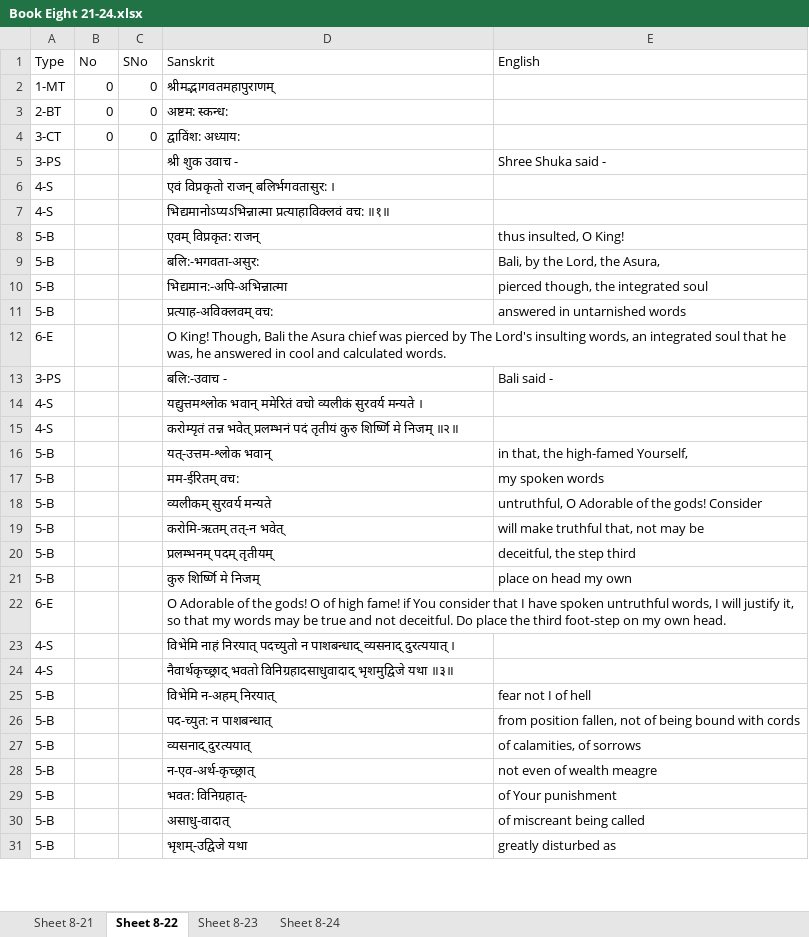
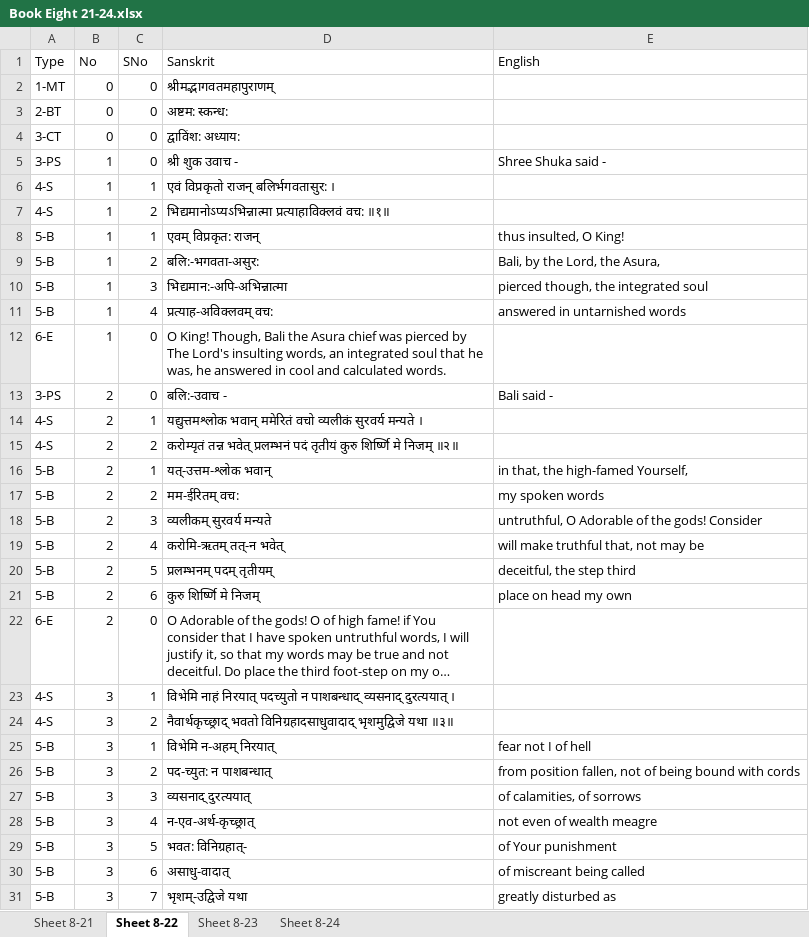
Before and after one commit to vanimurarka/asha-bhaagvatam, an Excel workbook: content/Book Eight 21-24.xlsx, sheet Sheet 8-22, drawn as a sheet; only a part is shown; long unchanged cells end in …; values as stored, in another font and other column widths than the file's, no borders; the diff covers the shown part only; the diff names each change by its address in the sheet, - before the commit and + after, or states it on an @@ line.

```diff
--- a/content/Book Eight 21-24.xlsx (sheet Sheet 8-22)
+++ b/content/Book Eight 21-24.xlsx (sheet Sheet 8-22)
-B5:B12 (No): (empty)
+B5:B12 (No): 1
-C5 (SNo): (empty)
+C5 (SNo): 0
-C6 (SNo): (empty)
+C6 (SNo): 1
-C7 (SNo): (empty)
+C7 (SNo): 2
-C8 (SNo): (empty)
+C8 (SNo): 1
-C9 (SNo): (empty)
+C9 (SNo): 2
-C10 (SNo): (empty)
+C10 (SNo): 3
-C11 (SNo): (empty)
+C11 (SNo): 4
-C12:C13 (SNo): (empty)
+C12:C13 (SNo): 0
-B13:B22 (No): (empty)
+B13:B22 (No): 2
-C14 (SNo): (empty)
+C14 (SNo): 1
-C15 (SNo): (empty)
+C15 (SNo): 2
-C16 (SNo): (empty)
+C16 (SNo): 1
-C17 (SNo): (empty)
+C17 (SNo): 2
-C18 (SNo): (empty)
+C18 (SNo): 3
-C19 (SNo): (empty)
+C19 (SNo): 4
-C20 (SNo): (empty)
+C20 (SNo): 5
-C21 (SNo): (empty)
+C21 (SNo): 6
-C22 (SNo): (empty)
+C22 (SNo): 0
-B23:B31 (No): (empty)
+B23:B31 (No): 3
-C23 (SNo): (empty)
+C23 (SNo): 1
-C24 (SNo): (empty)
+C24 (SNo): 2
-C25 (SNo): (empty)
+C25 (SNo): 1
-C26 (SNo): (empty)
+C26 (SNo): 2
-C27 (SNo): (empty)
+C27 (SNo): 3
-C28 (SNo): (empty)
+C28 (SNo): 4
-C29 (SNo): (empty)
+C29 (SNo): 5
-C30 (SNo): (empty)
+C30 (SNo): 6
-C31 (SNo): (empty)
+C31 (SNo): 7
```
Also changed, not shown: 552 edited cells elsewhere in this sheet, sheet Sheet 8-24, sheet Sheet 8-21, sheet Sheet 8-23.
